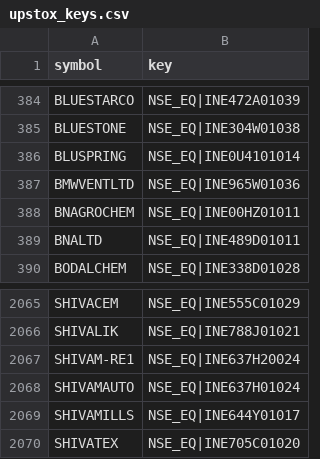
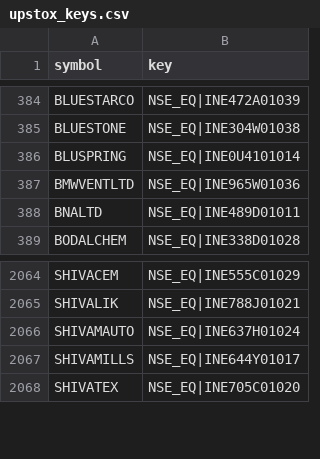
Before and after one commit to hbtipawan/scrn, a CSV file: config/upstox_keys.csv, drawn as a sheet; only a part is shown, gaps mark what is left out; the diff names each change by its address in the sheet, - before the commit and + after, or states it on an @@ line.

```diff
--- a/config/upstox_keys.csv
+++ b/config/upstox_keys.csv
-row 388: BNAGROCHEM | NSE_EQ|INE00HZ01011
-row 2067: SHIVAM-RE1 | NSE_EQ|INE637H20024
```
Also changed, not shown: config/bse_skip.csv, config/fund_info.csv, 8 other files.
